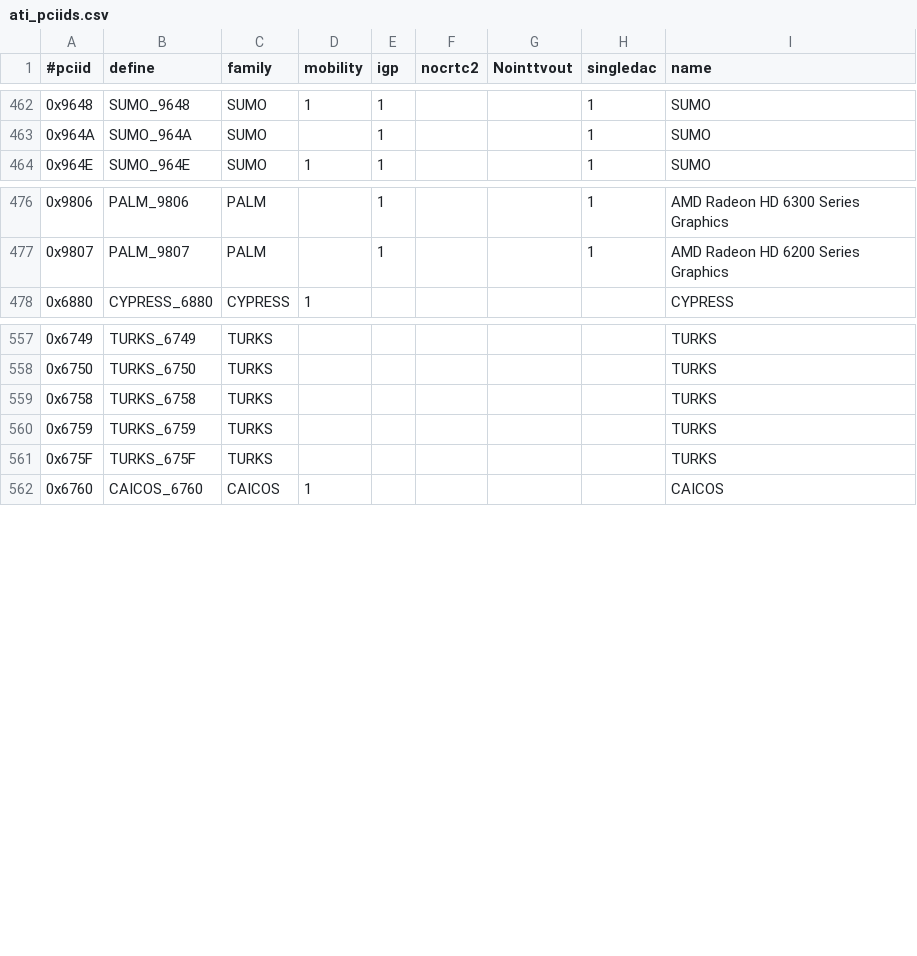
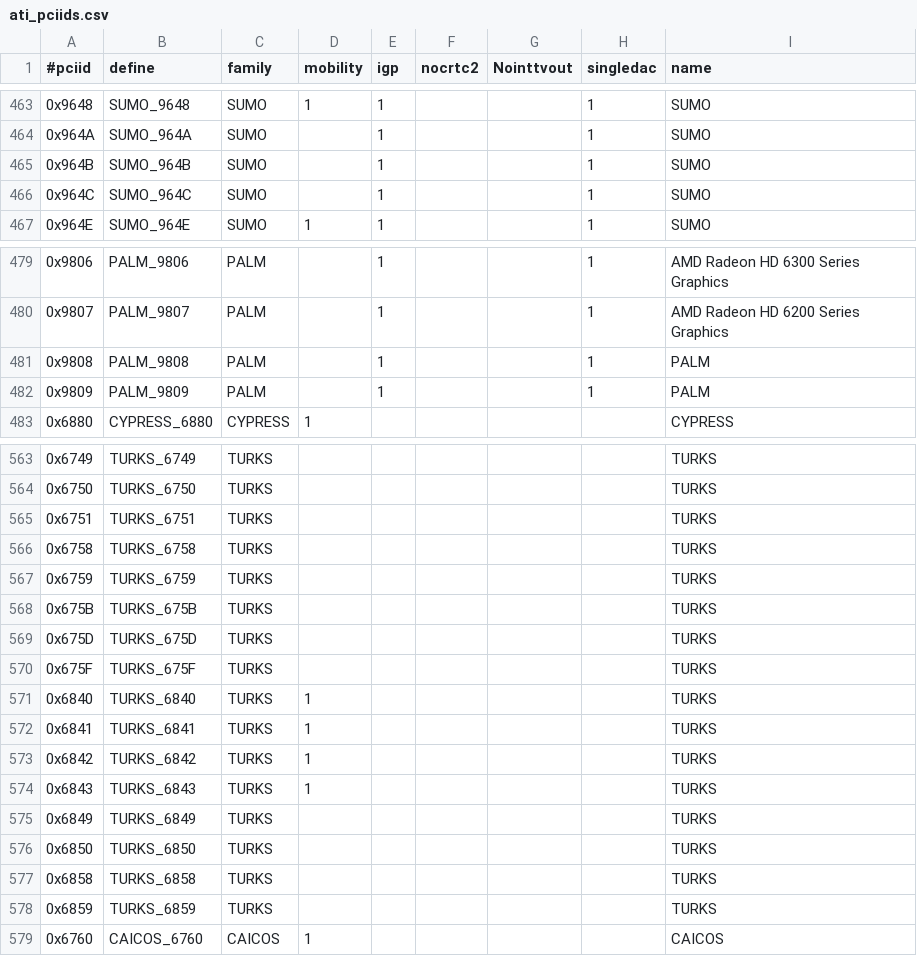
Before and after one commit to openbsd/xenocara, a CSV file: driver/xf86-video-ati/src/pcidb/ati_pciids.csv, drawn as a sheet; only a part is shown, gaps mark what is left out; the diff covers the shown part only.

```diff
--- a/driver/xf86-video-ati/src/pcidb/ati_pciids.csv
+++ b/driver/xf86-video-ati/src/pcidb/ati_pciids.csv
@@ -463,2 +464,4 @@
 "0x964A","SUMO_964A","SUMO",,1,,,1,"SUMO"
+"0x964B","SUMO_964B","SUMO",,1,,,1,"SUMO"
+"0x964C","SUMO_964C","SUMO",,1,,,1,"SUMO"
 "0x964E","SUMO_964E","SUMO",1,1,,,1,"SUMO"
@@ -477,2 +480,4 @@
 "0x9807","PALM_9807","PALM",,1,,,1,"AMD Radeon HD 6200 Series Graphics"
+"0x9808","PALM_9808","PALM",,1,,,1,"PALM"
+"0x9809","PALM_9809","PALM",,1,,,1,"PALM"
 "0x6880","CYPRESS_6880","CYPRESS",1,,,,,"CYPRESS"
@@ -558,5 +564,16 @@
 "0x6750","TURKS_6750","TURKS",,,,,,"TURKS"
+"0x6751","TURKS_6751","TURKS",,,,,,"TURKS"
 "0x6758","TURKS_6758","TURKS",,,,,,"TURKS"
 "0x6759","TURKS_6759","TURKS",,,,,,"TURKS"
+"0x675B","TURKS_675B","TURKS",,,,,,"TURKS"
+"0x675D","TURKS_675D","TURKS",,,,,,"TURKS"
 "0x675F","TURKS_675F","TURKS",,,,,,"TURKS"
+"0x6840","TURKS_6840","TURKS",1,,,,,"TURKS"
+"0x6841","TURKS_6841","TURKS",1,,,,,"TURKS"
+"0x6842","TURKS_6842","TURKS",1,,,,,"TURKS"
+"0x6843","TURKS_6843","TURKS",1,,,,,"TURKS"
+"0x6849","TURKS_6849","TURKS",,,,,,"TURKS"
+"0x6850","TURKS_6850","TURKS",,,,,,"TURKS"
+"0x6858","TURKS_6858","TURKS",,,,,,"TURKS"
+"0x6859","TURKS_6859","TURKS",,,,,,"TURKS"
 "0x6760","CAICOS_6760","CAICOS",1,,,,,"CAICOS"
```
Also changed, not shown: 11 added rows elsewhere in this file, 34 other files.
